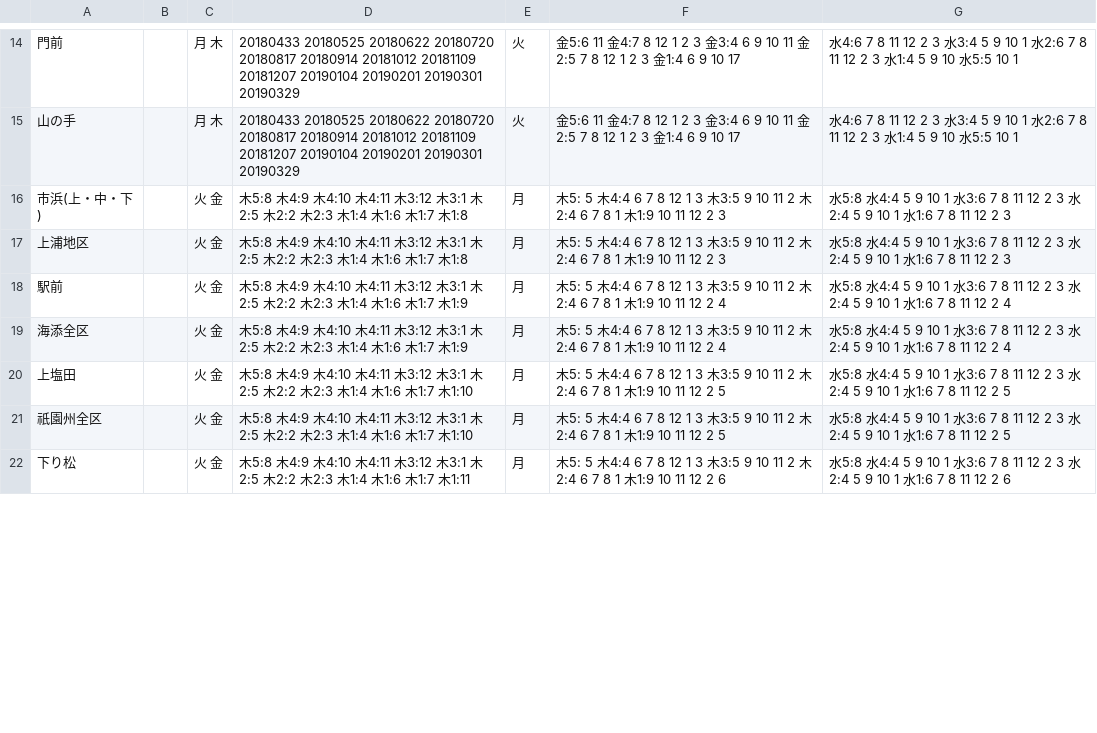
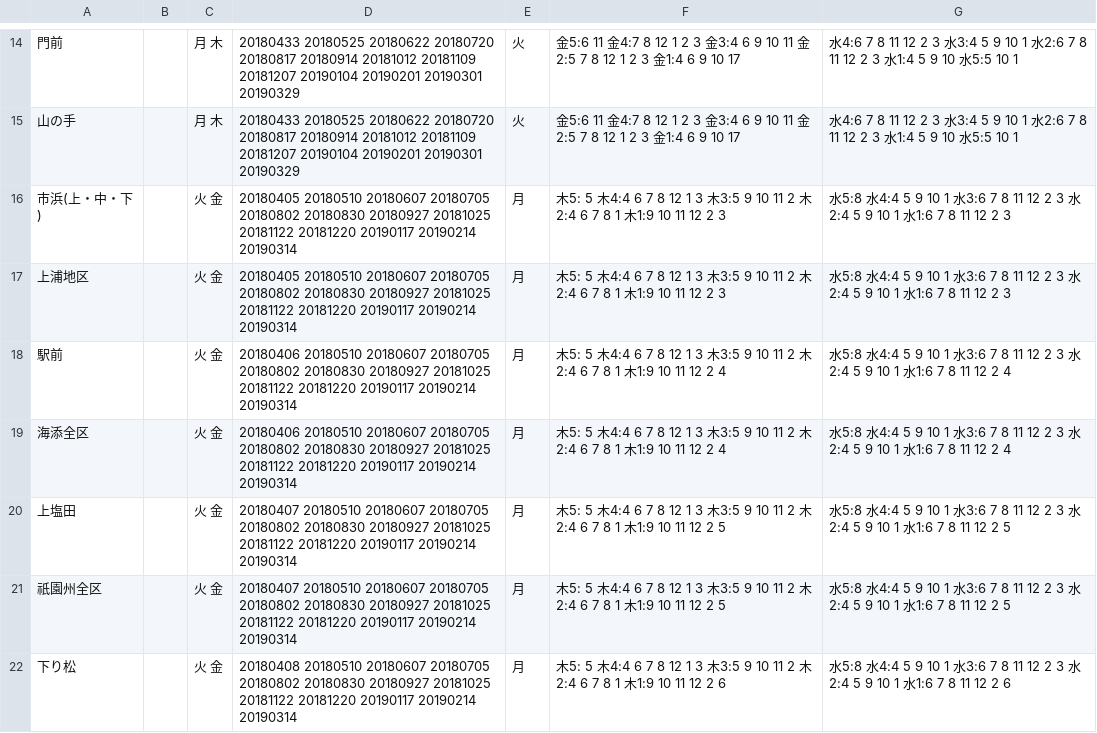
Before and after one commit to codeforkanazawa-org/5374, a CSV file: data/area_days.csv, drawn as a sheet; only a part is shown, gaps mark what is left out; the diff covers the shown part only.

Commit message:
Add files via upload

```diff
--- a/data/area_days.csv
+++ b/data/area_days.csv
@@ -15,8 +15,8 @@
 山の手,,月 木,20180433 20180525 20180622 20180720 20180817 20180914 20181012 20181109 20181207 20190104 20190201 20190301 20190329,火,金5:6 11 金4:7 8 12 1 2 3 金3:4 6 9 10 11 金2:5 7 8 12 1 2 3 金1:4 6 9 10 17,水4:6 7 8 11 12 2 3 水3:4 5 9 10 1 水2:6 7 8 11 12 2 3 水1:4 5 9 10 水5:5 10 1
-市浜(上・中・下),,火 金,木5:8 木4:9 木4:10 木4:11 木3:12 木3:1 木2:5 木2:2 木2:3 木1:4 木1:6 木1:7 木1:8,月,木5: 5 木4:4 6 7 8 12 1 3 木3:5 9 10 11 2 木2:4 6 7 8 1 木1:9 10 11 12 2 3,水5:8 水4:4 5 9 10 1 水3:6 7 8 11 12 2 3 水2:4 5 9 10 1 水1:6 7 8 11 12 2 3
-上浦地区,,火 金,木5:8 木4:9 木4:10 木4:11 木3:12 木3:1 木2:5 木2:2 木2:3 木1:4 木1:6 木1:7 木1:8,月,木5: 5 木4:4 6 7 8 12 1 3 木3:5 9 10 11 2 木2:4 6 7 8 1 木1:9 10 11 12 2 3,水5:8 水4:4 5 9 10 1 水3:6 7 8 11 12 2 3 水2:4 5 9 10 1 水1:6 7 8 11 12 2 3
-駅前,,火 金,木5:8 木4:9 木4:10 木4:11 木3:12 木3:1 木2:5 木2:2 木2:3 木1:4 木1:6 木1:7 木1:9,月,木5: 5 木4:4 6 7 8 12 1 3 木3:5 9 10 11 2 木2:4 6 7 8 1 木1:9 10 11 12 2 4,水5:8 水4:4 5 9 10 1 水3:6 7 8 11 12 2 3 水2:4 5 9 10 1 水1:6 7 8 11 12 2 4
-海添全区,,火 金,木5:8 木4:9 木4:10 木4:11 木3:12 木3:1 木2:5 木2:2 木2:3 木1:4 木1:6 木1:7 木1:9,月,木5: 5 木4:4 6 7 8 12 1 3 木3:5 9 10 11 2 木2:4 6 7 8 1 木1:9 10 11 12 2 4,水5:8 水4:4 5 9 10 1 水3:6 7 8 11 12 2 3 水2:4 5 9 10 1 水1:6 7 8 11 12 2 4
-上塩田,,火 金,木5:8 木4:9 木4:10 木4:11 木3:12 木3:1 木2:5 木2:2 木2:3 木1:4 木1:6 木1:7 木1:10,月,木5: 5 木4:4 6 7 8 12 1 3 木3:5 9 10 11 2 木2:4 6 7 8 1 木1:9 10 11 12 2 5,水5:8 水4:4 5 9 10 1 水3:6 7 8 11 12 2 3 水2:4 5 9 10 1 水1:6 7 8 11 12 2 5
-祇園州全区,,火 金,木5:8 木4:9 木4:10 木4:11 木3:12 木3:1 木2:5 木2:2 木2:3 木1:4 木1:6 木1:7 木1:10,月,木5: 5 木4:4 6 7 8 12 1 3 木3:5 9 10 11 2 木2:4 6 7 8 1 木1:9 10 11 12 2 5,水5:8 水4:4 5 9 10 1 水3:6 7 8 11 12 2 3 水2:4 5 9 10 1 水1:6 7 8 11 12 2 5
-下り松,,火 金,木5:8 木4:9 木4:10 木4:11 木3:12 木3:1 木2:5 木2:2 木2:3 木1:4 木1:6 木1:7 木1:11,月,木5: 5 木4:4 6 7 8 12 1 3 木3:5 9 10 11 2 木2:4 6 7 8 1 木1:9 10 11 12 2 6,水5:8 水4:4 5 9 10 1 水3:6 7 8 11 12 2 3 水2:4 5 9 10 1 水1:6 7 8 11 12 2 6
+市浜(上・中・下),,火 金,20180405 20180510 20180607 20180705 20180802 20180830 20180927 20181025 20181122 20181220 20190117 20190214 20190314,月,木5: 5 木4:4 6 7 8 12 1 3 木3:5 9 10 11 2 木2:4 6 7 8 1 木1:9 10 11 12 2 3,水5:8 水4:4 5 9 10 1 水3:6 7 8 11 12 2 3 水2:4 5 9 10 1 水1:6 7 8 11 12 2 3
+上浦地区,,火 金,20180405 20180510 20180607 20180705 20180802 20180830 20180927 20181025 20181122 20181220 20190117 20190214 20190314,月,木5: 5 木4:4 6 7 8 12 1 3 木3:5 9 10 11 2 木2:4 6 7 8 1 木1:9 10 11 12 2 3,水5:8 水4:4 5 9 10 1 水3:6 7 8 11 12 2 3 水2:4 5 9 10 1 水1:6 7 8 11 12 2 3
+駅前,,火 金,20180406 20180510 20180607 20180705 20180802 20180830 20180927 20181025 20181122 20181220 20190117 20190214 20190314,月,木5: 5 木4:4 6 7 8 12 1 3 木3:5 9 10 11 2 木2:4 6 7 8 1 木1:9 10 11 12 2 4,水5:8 水4:4 5 9 10 1 水3:6 7 8 11 12 2 3 水2:4 5 9 10 1 水1:6 7 8 11 12 2 4
+海添全区,,火 金,20180406 20180510 20180607 20180705 20180802 20180830 20180927 20181025 20181122 20181220 20190117 20190214 20190314,月,木5: 5 木4:4 6 7 8 12 1 3 木3:5 9 10 11 2 木2:4 6 7 8 1 木1:9 10 11 12 2 4,水5:8 水4:4 5 9 10 1 水3:6 7 8 11 12 2 3 水2:4 5 9 10 1 水1:6 7 8 11 12 2 4
+上塩田,,火 金,20180407 20180510 20180607 20180705 20180802 20180830 20180927 20181025 20181122 20181220 20190117 20190214 20190314,月,木5: 5 木4:4 6 7 8 12 1 3 木3:5 9 10 11 2 木2:4 6 7 8 1 木1:9 10 11 12 2 5,水5:8 水4:4 5 9 10 1 水3:6 7 8 11 12 2 3 水2:4 5 9 10 1 水1:6 7 8 11 12 2 5
+祇園州全区,,火 金,20180407 20180510 20180607 20180705 20180802 20180830 20180927 20181025 20181122 20181220 20190117 20190214 20190314,月,木5: 5 木4:4 6 7 8 12 1 3 木3:5 9 10 11 2 木2:4 6 7 8 1 木1:9 10 11 12 2 5,水5:8 水4:4 5 9 10 1 水3:6 7 8 11 12 2 3 水2:4 5 9 10 1 水1:6 7 8 11 12 2 5
+下り松,,火 金,20180408 20180510 20180607 20180705 20180802 20180830 20180927 20181025 20181122 20181220 20190117 20190214 20190314,月,木5: 5 木4:4 6 7 8 12 1 3 木3:5 9 10 11 2 木2:4 6 7 8 1 木1:9 10 11 12 2 6,水5:8 水4:4 5 9 10 1 水3:6 7 8 11 12 2 3 水2:4 5 9 10 1 水1:6 7 8 11 12 2 6
```
Also changed, not shown: 7 edited cells elsewhere in this file.
